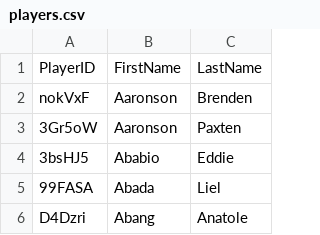
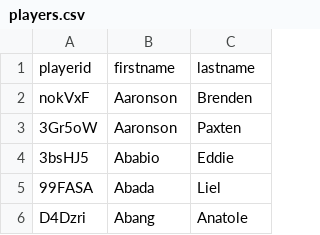
Before and after one commit to braydenweigel/mls-salaries, a CSV file: database/data/playerData/databaseFiles/players.csv, drawn as a sheet; only a part is shown.

```diff
--- a/database/data/playerData/databaseFiles/players.csv
+++ b/database/data/playerData/databaseFiles/players.csv
@@ -1,2 +1,2 @@
-PlayerID,FirstName,LastName
+playerid,firstname,lastname
 nokVxF,Aaronson,Brenden
```
Also changed, not shown: database/data/teamData/clubs.csv, 8 other files.
